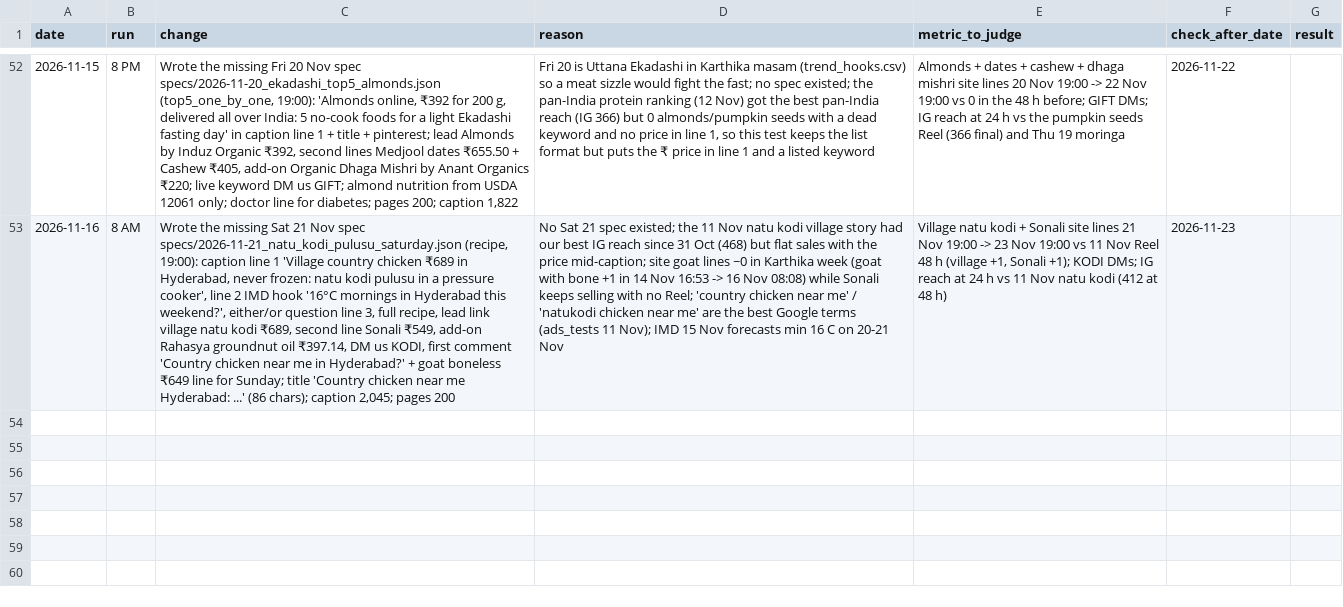
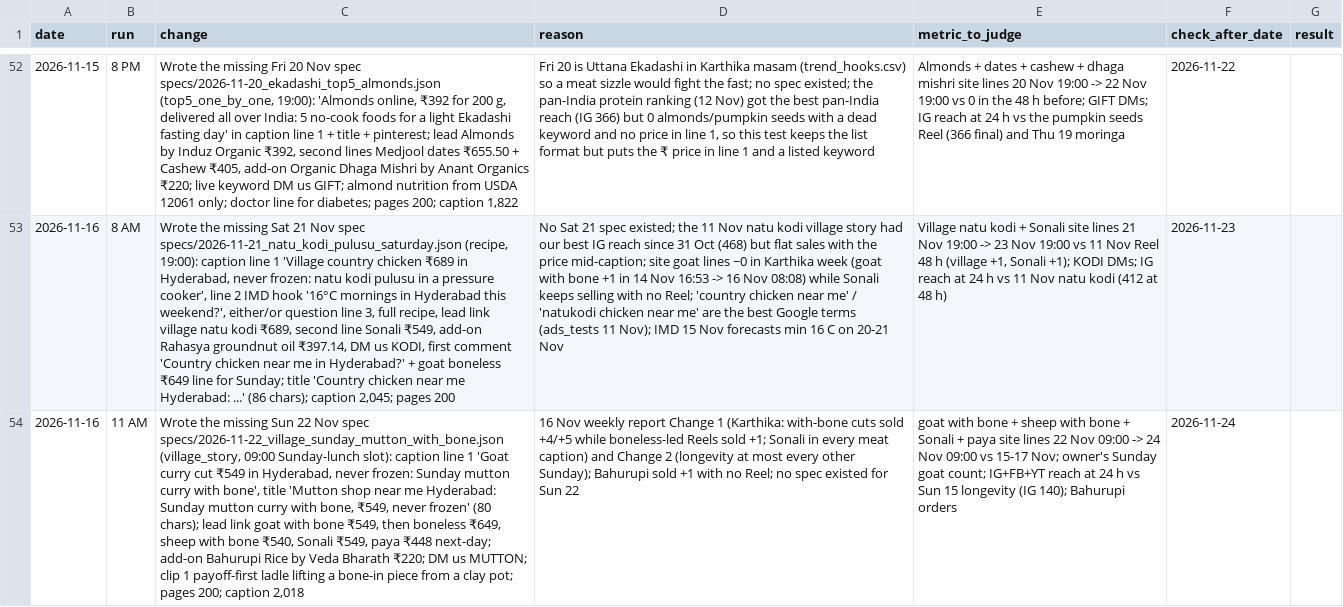
Before and after one commit to gjsgopi-dev/pureorganiczone-reels, a CSV file: insights/growth_tests.csv, drawn as a sheet; only a part is shown, gaps mark what is left out; the diff names each change by its address in the sheet, - before the commit and + after, or states it on an @@ line.

```diff
--- a/insights/growth_tests.csv
+++ b/insights/growth_tests.csv
+row 54: 2026-11-16 | 11 AM | Wrote the missing Sun 22 Nov spec specs/2026-11-22_village_sunday_mutton_with_bone.json (village_story, 09:00 Sunday-lunch slot): caption line 1 'Goat curry cut ₹549 in Hyderabad, never frozen: Sunday mutton curry with bone', title 'Mutton shop near me Hyderabad: Sunday mutton curry with bone, ₹549, never frozen' (80 chars); lead link goat with bone ₹549, then boneless ₹649, sheep with bone ₹540, Sonali ₹549, paya ₹448 next-day; add-on Bahurupi Rice by Veda Bharath ₹220; DM us MUTTON; clip 1 payoff-first ladle lifting a bone-in piece from a clay pot; pages 200; caption 2,018 | 16 Nov weekly report Change 1 (Karthika: with-bone cuts sold +4/+5 while boneless-led Reels sold +1; Sonali in every meat caption) and Change 2 (longevity at most every other Sunday); Bahurupi sold +1 with no Reel; no spec existed for Sun 22 | goat with bone + sheep with bone + Sonali + paya site lines 22 Nov 09:00 -> 24 Nov 09:00 vs 15-17 Nov; owner's Sunday goat count; IG+FB+YT reach at 24 h vs Sun 15 longevity (IG 140); Bahurupi orders | 2026-11-24
```
Also changed, not shown: insights/customer_feedback.csv, insights/hourly_metrics.csv, 2 other files.
